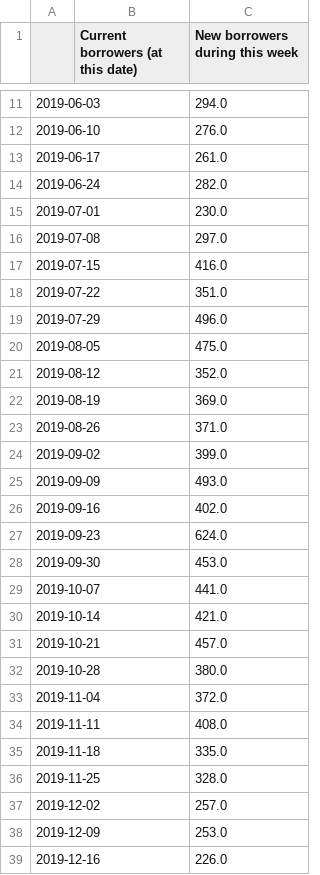
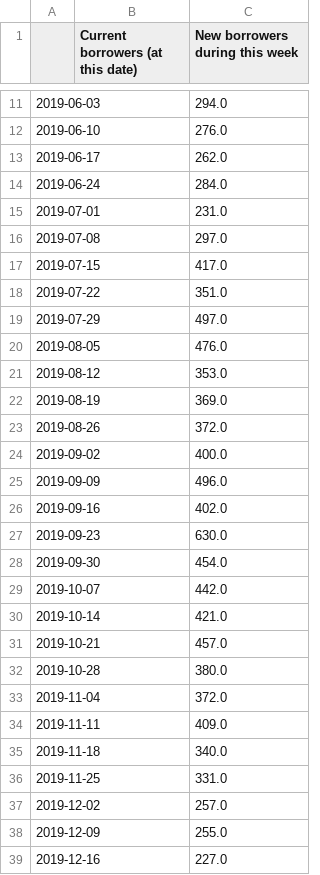
Before and after one commit to 0sumrich/library-dash, a CSV file: src/data/borrowers.csv, drawn as a sheet; only a part is shown, gaps mark what is left out; the diff covers the shown part only.

```diff
--- a/src/data/borrowers.csv
+++ b/src/data/borrowers.csv
@@ -12,19 +12,19 @@
 2019-06-10,,276.0
-2019-06-17,,261.0
-2019-06-24,,282.0
-2019-07-01,,230.0
+2019-06-17,,262.0
+2019-06-24,,284.0
+2019-07-01,,231.0
 2019-07-08,,297.0
-2019-07-15,,416.0
+2019-07-15,,417.0
 2019-07-22,,351.0
-2019-07-29,,496.0
-2019-08-05,,475.0
-2019-08-12,,352.0
+2019-07-29,,497.0
+2019-08-05,,476.0
+2019-08-12,,353.0
 2019-08-19,,369.0
-2019-08-26,,371.0
-2019-09-02,,399.0
-2019-09-09,,493.0
+2019-08-26,,372.0
+2019-09-02,,400.0
+2019-09-09,,496.0
 2019-09-16,,402.0
-2019-09-23,,624.0
-2019-09-30,,453.0
-2019-10-07,,441.0
+2019-09-23,,630.0
+2019-09-30,,454.0
+2019-10-07,,442.0
 2019-10-14,,421.0
@@ -33,7 +33,7 @@
 2019-11-04,,372.0
-2019-11-11,,408.0
-2019-11-18,,335.0
-2019-11-25,,328.0
+2019-11-11,,409.0
+2019-11-18,,340.0
+2019-11-25,,331.0
 2019-12-02,,257.0
-2019-12-09,,253.0
-2019-12-16,,226.0
+2019-12-09,,255.0
+2019-12-16,,227.0
```
Also changed, not shown: 52 edited cells elsewhere in this file, src/data/fb-vids.csv, src/data/social_media.csv, 2 other files.
